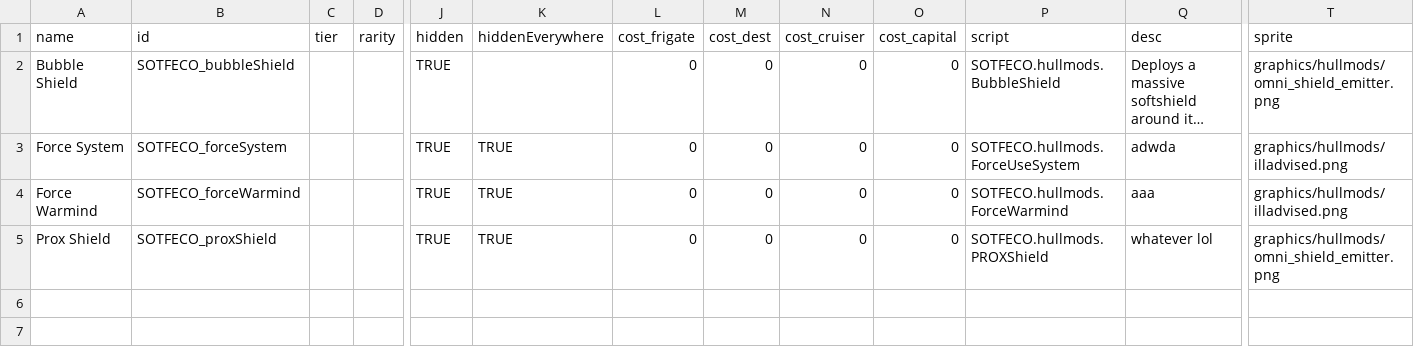
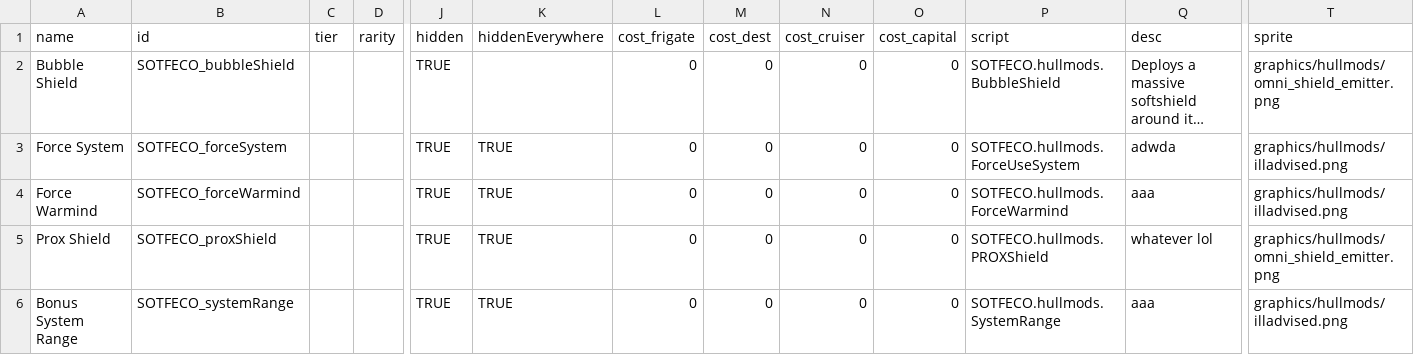
Before and after one commit to nikothedude/SOTFECO, a CSV file: data/hullmods/hull_mods.csv, drawn as a sheet; only a part is shown, gaps mark what is left out; long unchanged cells end in …; rows hold the shown columns only; the diff names each change by its address in the sheet, - before the commit and + after, or states it on an @@ line.

```diff
--- a/data/hullmods/hull_mods.csv
+++ b/data/hullmods/hull_mods.csv
+row 6: Bonus System Range | SOTFECO_systemRange |  |  | TRUE | TRUE | 0 | 0 | 0 | 0 | SOTFECO.hullmods.SystemRange | aaa | graphics/hullmods/illadvised.png
```
Also changed, not shown: data/config/sotf/emplacement_variants.csv, data/config/sotf/objective_spawns.csv, 16 other files.
